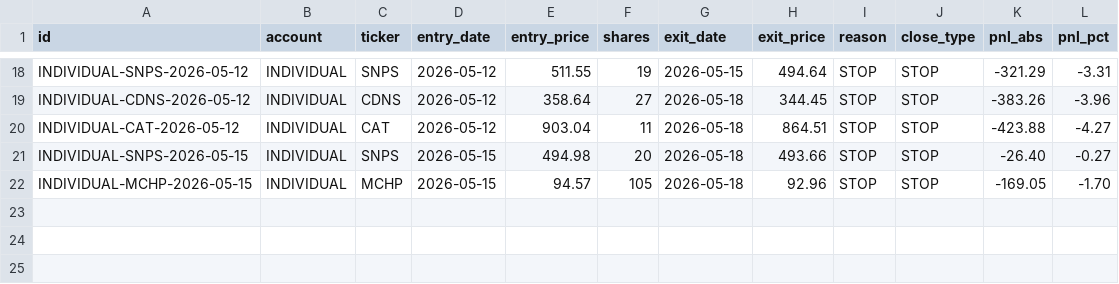
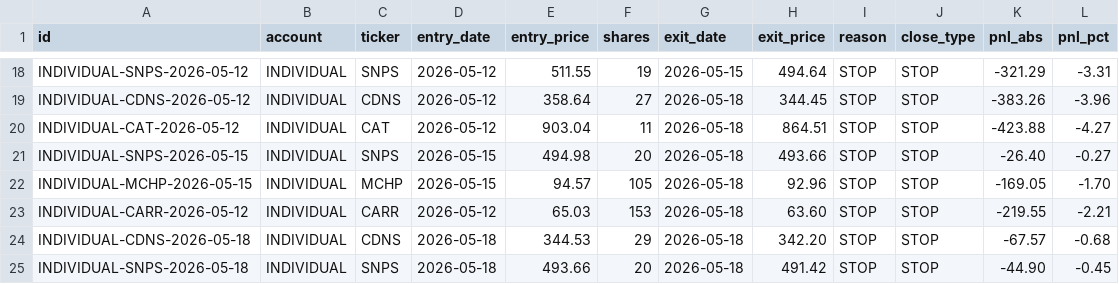
Before and after one commit to SimosProjects/Trading-Screener, a CSV file: stock_trades.csv, drawn as a sheet; only a part is shown, gaps mark what is left out.

```diff
--- a/stock_trades.csv
+++ b/stock_trades.csv
@@ -22 +22,4 @@ INDIVIDUAL-SNPS-2026-05-15,INDIVIDUAL,SNPS,2026-05-15,494.98,20,2026-05-18,493.6
 INDIVIDUAL-MCHP-2026-05-15,INDIVIDUAL,MCHP,2026-05-15,94.57,105,2026-05-18,92.96,STOP,STOP,-169.05,-1.70
+INDIVIDUAL-CARR-2026-05-12,INDIVIDUAL,CARR,2026-05-12,65.03,153,2026-05-18,63.60,STOP,STOP,-219.55,-2.21
+INDIVIDUAL-CDNS-2026-05-18,INDIVIDUAL,CDNS,2026-05-18,344.53,29,2026-05-18,342.20,STOP,STOP,-67.57,-0.68
+INDIVIDUAL-SNPS-2026-05-18,INDIVIDUAL,SNPS,2026-05-18,493.66,20,2026-05-18,491.42,STOP,STOP,-44.90,-0.45
```
Also changed, not shown: csp_positions.csv, stock_fills.csv, 6 other files.
